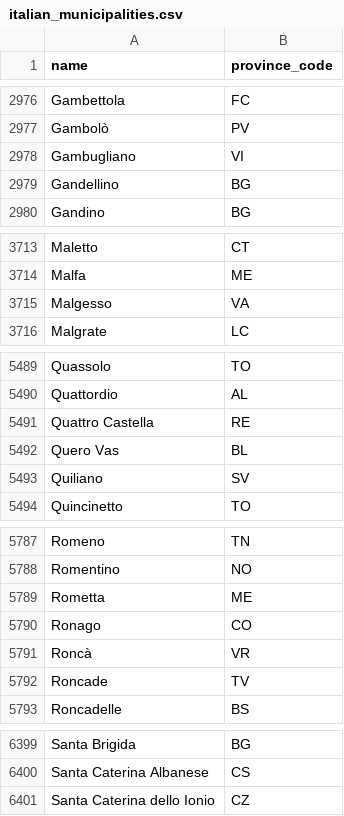
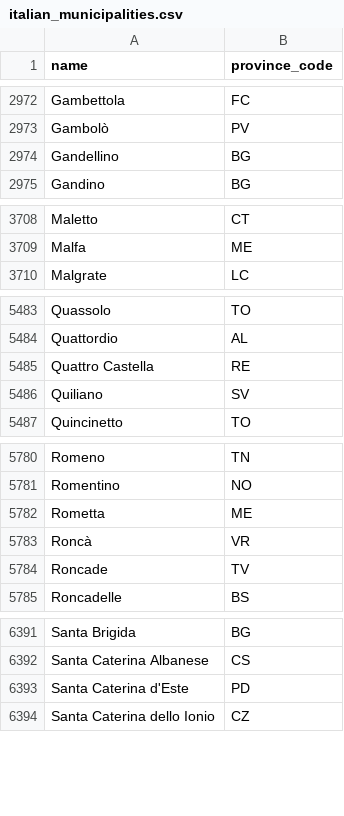
Before and after one commit to asp4d/italian-municipalities-provinces-downloader, a CSV file: italian_municipalities.csv, drawn as a sheet; only a part is shown, gaps mark what is left out; removed rows and columns are numbered as before the commit, all else as after; the diff covers the shown part only; the diff names each change by its address in the sheet, - before the commit and + after, or states it on an @@ line.

```diff
--- a/italian_municipalities.csv
+++ b/italian_municipalities.csv
-row 2978: Gambugliano | VI
-row 3715: Malgesso | VA
-row 5492: Quero Vas | BL
-row 5790: Ronago | CO
+row 6393: Santa Caterina d'Este | PD
```
Also changed, not shown: 2 added rows, 7 removed rows and 7 edited cells elsewhere in this file, italian_provinces.csv, 7 other files.
